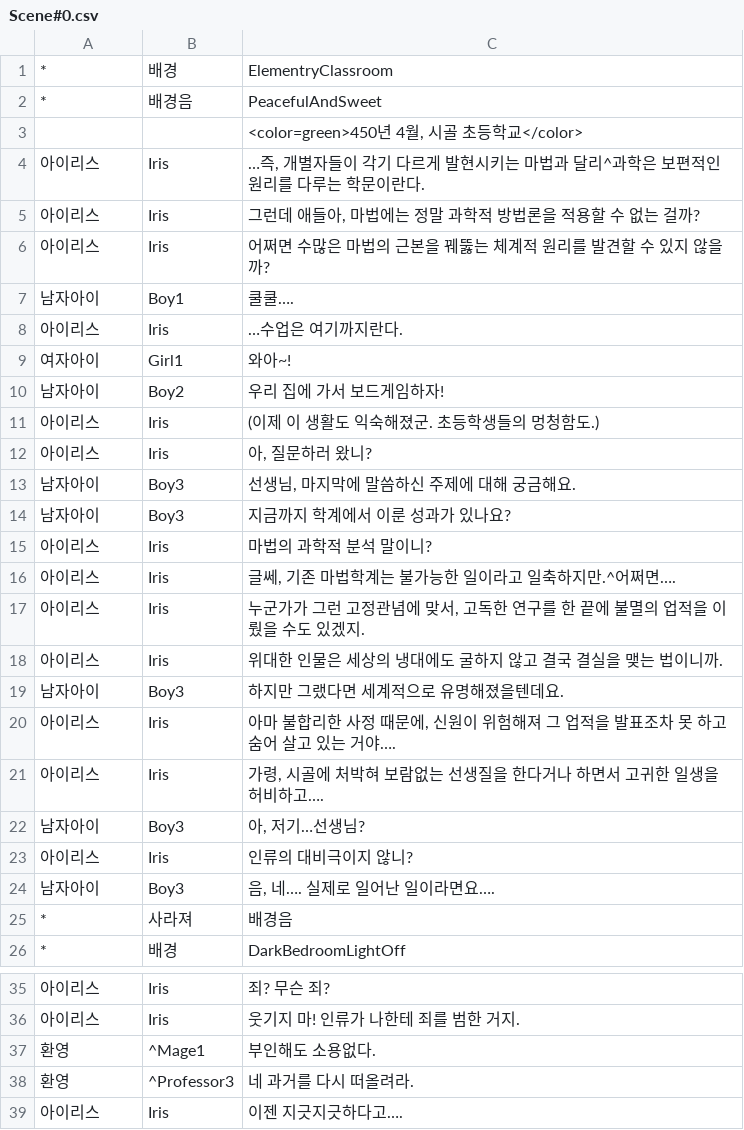
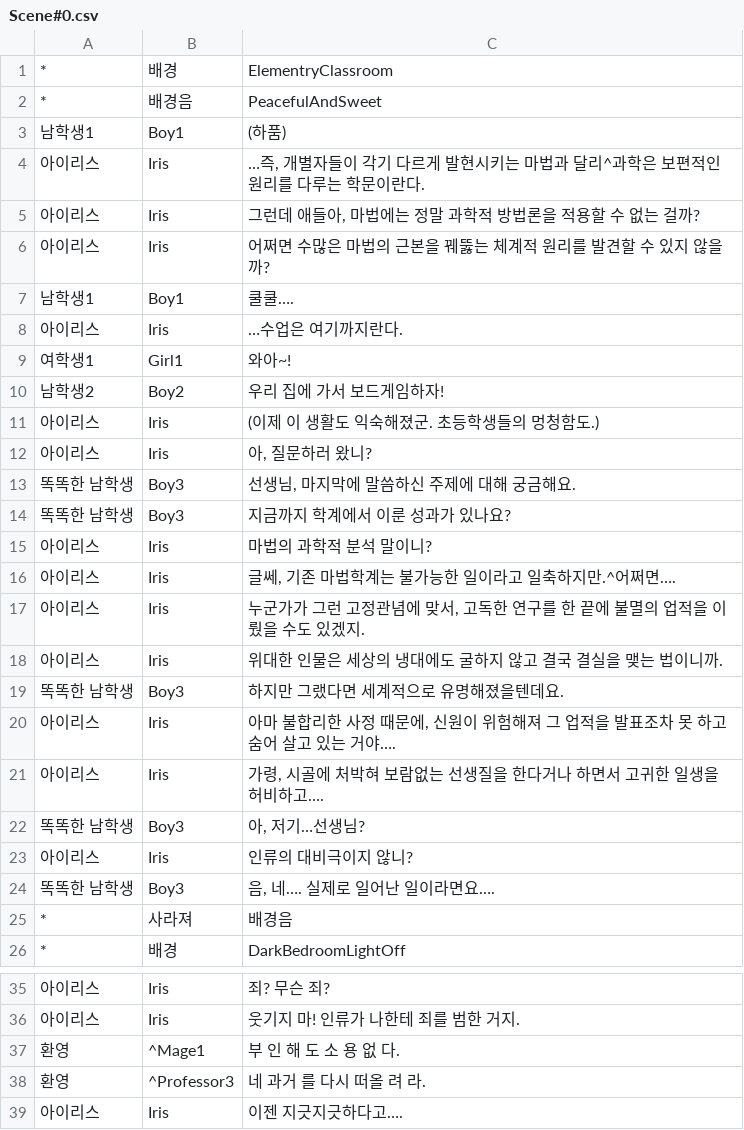
Before and after one commit to KimMinryoung/CardGame, a CSV file: Assets/Resources/Texts/Scene#0.csv, drawn as a sheet; only a part is shown, gaps mark what is left out; removed rows and columns are numbered as before the commit, all else as after; the diff names each change by its address in the sheet, - before the commit and + after, or states it on an @@ line.

```diff
--- a/Assets/Resources/Texts/Scene#0.csv
+++ b/Assets/Resources/Texts/Scene#0.csv
-row 3:  |  | <color=green>450년 4월, 시골 초등학교</color>
+row 3: 남학생1 | Boy1 | (하품)
-A7: 남자아이
+A7: 남학생1
-A9: 여자아이
+A9: 여학생1
-A10: 남자아이
+A10: 남학생2
-A13:A14: 남자아이
+A13:A14: 똑똑한 남학생
-A19: 남자아이
+A19: 똑똑한 남학생
-A22: 남자아이
+A22: 똑똑한 남학생
-A24: 남자아이
+A24: 똑똑한 남학생
-C37: 부인해도 소용없다.
+C37: 부 인 해 도 소 용 없 다.
-C38: 네 과거를 다시 떠올려라.
+C38: 네 과거 를 다시 떠올 려 라.
```
Also changed, not shown: Assets/Resources/Texts/Scene#1.csv, 3 other files.
